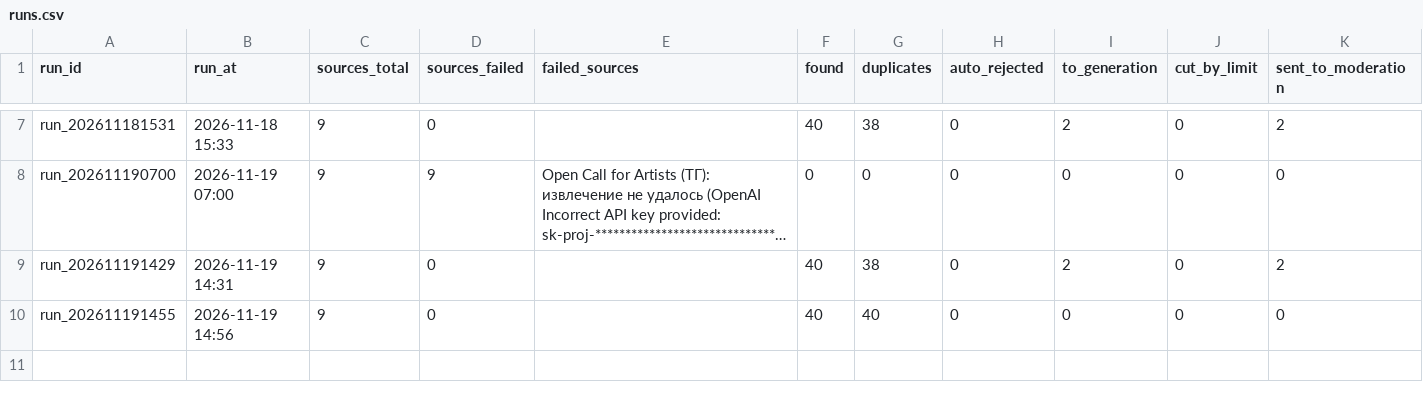
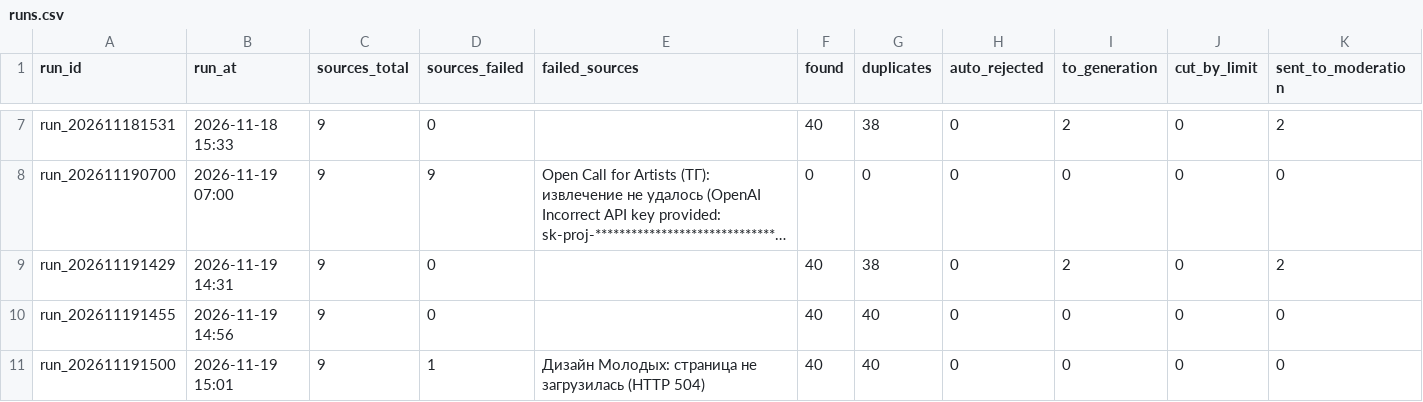
Before and after one commit to SENYANABE/opencall, a CSV file: data/runs.csv, drawn as a sheet; only a part is shown, gaps mark what is left out; long unchanged cells end in …; rows hold the shown columns only; the diff names each change by its address in the sheet, - before the commit and + after, or states it on an @@ line.

```diff
--- a/data/runs.csv
+++ b/data/runs.csv
+row 11: run_202611191500 | 2026-11-19 15:01 | 9 | 1 | Дизайн Молодых: страница не загрузилась (HTTP 504) | 40 | 40 | 0 | 0 | 0 | 0
```
Also changed, not shown: data/post_views.csv, 1 other file.
